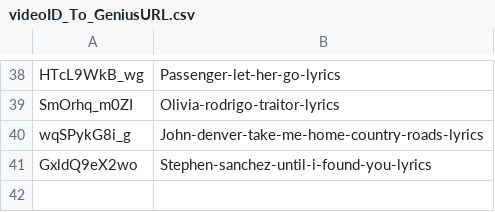
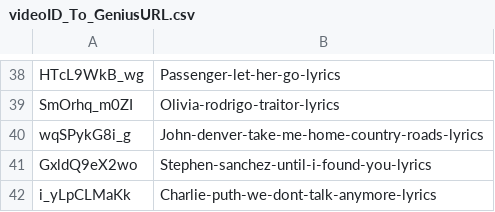
Before and after one commit to 188751671/Open_Genius_For_YoutubeMusic, a CSV file: videoID_To_GeniusURL.csv, drawn as a sheet; only a part is shown, gaps mark what is left out.

Commit message:
Added New Entry

```diff
--- a/videoID_To_GeniusURL.csv
+++ b/videoID_To_GeniusURL.csv
@@ -41 +41,2 @@ wqSPykG8i_g,John-denver-take-me-home-country-roads-lyrics
 GxldQ9eX2wo,Stephen-sanchez-until-i-found-you-lyrics
+i_yLpCLMaKk,Charlie-puth-we-dont-talk-anymore-lyrics
```
